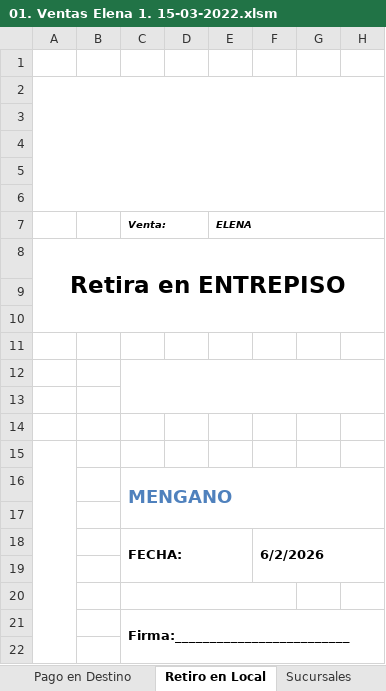
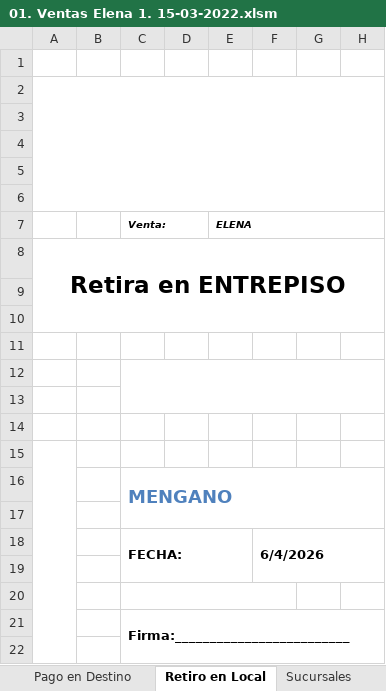
Before and after one commit to edgardoraul/archivos_bat, an Excel workbook: 01. Ventas Elena 1. 15-03-2022.xlsm, sheet Retiro en Local, drawn as a sheet; only a part is shown; values as stored, in another font and other column widths than the file's, no borders; charts and pictures not drawn; the diff names each change by its address in the sheet, - before the commit and + after, or states it on an @@ line.

Commit message:
Corrección a planilla Elena

```diff
--- a/01. Ventas Elena 1. 15-03-2022.xlsm (sheet Retiro en Local)
+++ b/01. Ventas Elena 1. 15-03-2022.xlsm (sheet Retiro en Local)
-F18: 6/2/2026
+F18: 6/4/2026
```
Also changed, not shown: sheet Proforma, ListadoImagenesWeb.xlsm, 1 other file.
